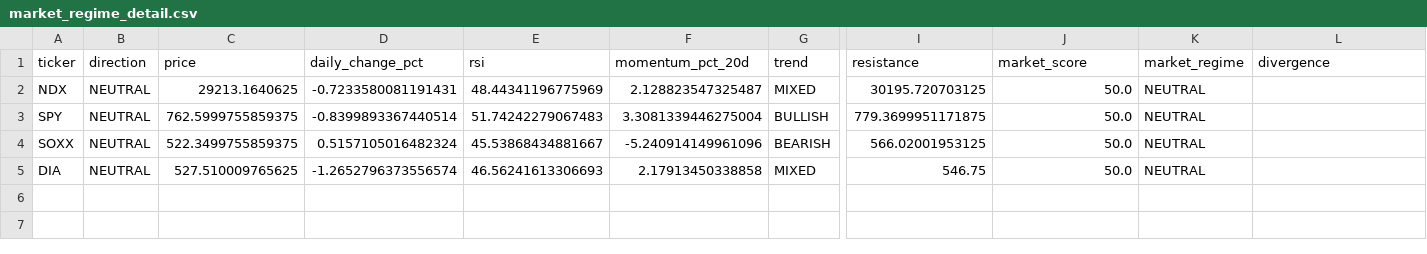
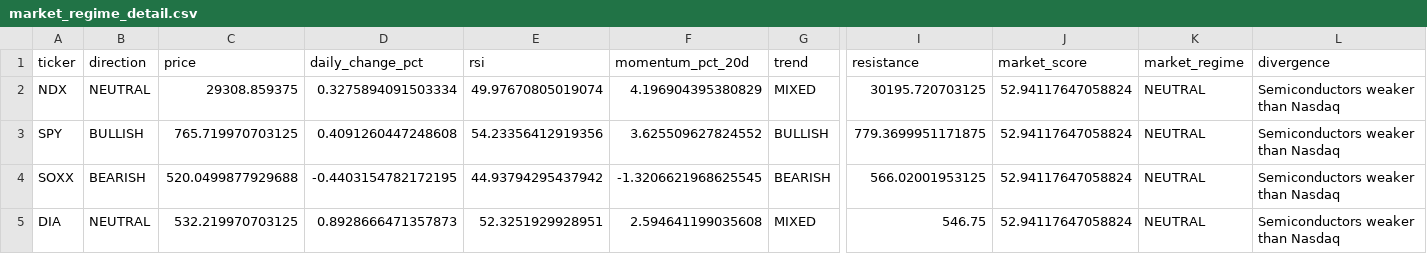
Before and after one commit to kwonbora1220/final-option-serch, a CSV file: data/analysis/market_regime_detail.csv, drawn as a sheet; only a part is shown, gaps mark what is left out; the diff names each change by its address in the sheet, - before the commit and + after, or states it on an @@ line.

```diff
--- a/data/analysis/market_regime_detail.csv
+++ b/data/analysis/market_regime_detail.csv
-C2 (price): 29213.1640625
+C2 (price): 29308.859375
-D2 (daily_change_pct): -0.7233580081191431
+D2 (daily_change_pct): 0.3275894091503334
-E2 (rsi): 48.44341196775969
+E2 (rsi): 49.97670805019074
-F2 (momentum_pct_20d): 2.128823547325487
+F2 (momentum_pct_20d): 4.196904395380829
-J2:J5 (market_score): 50.0
+J2:J5 (market_score): 52.94117647058824
-L2:L5 (divergence): (empty)
+L2:L5 (divergence): Semiconductors weaker than Nasdaq
-B3 (direction): NEUTRAL
+B3 (direction): BULLISH
-C3 (price): 762.5999755859375
+C3 (price): 765.719970703125
-D3 (daily_change_pct): -0.8399893367440514
+D3 (daily_change_pct): 0.4091260447248608
-E3 (rsi): 51.74242279067483
+E3 (rsi): 54.23356412919356
-F3 (momentum_pct_20d): 3.3081339446275004
+F3 (momentum_pct_20d): 3.625509627824552
-B4 (direction): NEUTRAL
+B4 (direction): BEARISH
-C4 (price): 522.3499755859375
+C4 (price): 520.0499877929688
-D4 (daily_change_pct): 0.5157105016482324
+D4 (daily_change_pct): -0.4403154782172195
-E4 (rsi): 45.53868434881667
+E4 (rsi): 44.93794295437942
-F4 (momentum_pct_20d): -5.240914149961096
+F4 (momentum_pct_20d): -1.3206621968625545
-C5 (price): 527.510009765625
+C5 (price): 532.219970703125
-D5 (daily_change_pct): -1.2652796373556574
+D5 (daily_change_pct): 0.8928666471357873
-E5 (rsi): 46.56241613306693
+E5 (rsi): 52.3251929928951
-F5 (momentum_pct_20d): 2.17913450338858
+F5 (momentum_pct_20d): 2.594641199035608
```
Also changed, not shown: data/analysis/decision.csv, data/analysis/final_report.csv, 6 other files.
